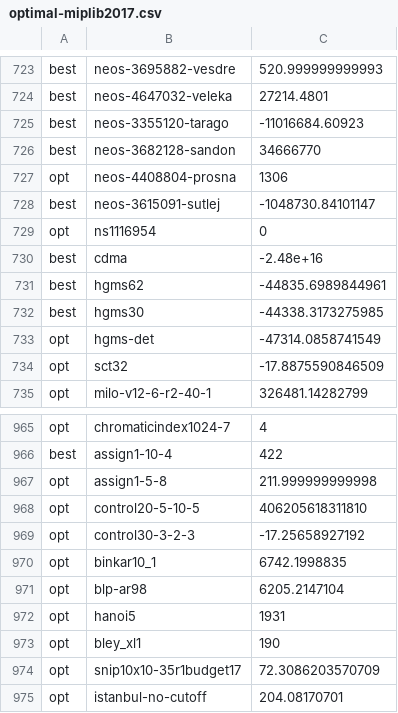
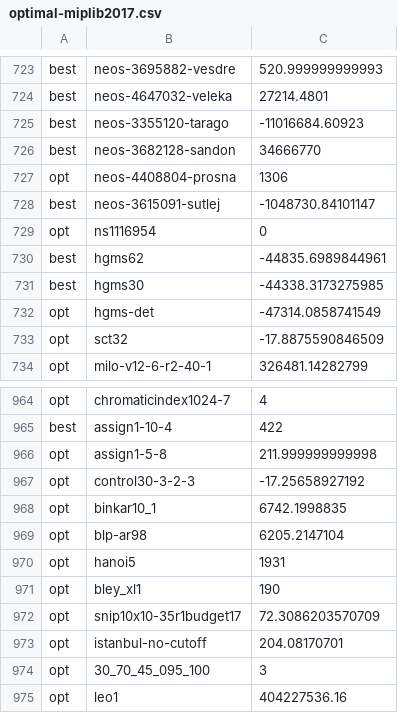
Before and after one commit to ivanviviani/ziround, a CSV file: optimal-miplib2017.csv, drawn as a sheet; only a part is shown, gaps mark what is left out; the shorter side is filled out with more unchanged rows; the diff names each change by its address in the sheet, - before the commit and + after, or states it on an @@ line.

```diff
--- a/optimal-miplib2017.csv
+++ b/optimal-miplib2017.csv
-row 730: best | cdma | -2.48e+16
-row 968: opt | control20-5-10-5 | 406205618311810
```
Also changed, not shown: tested-instances-optimal.csv, 5 other files.
